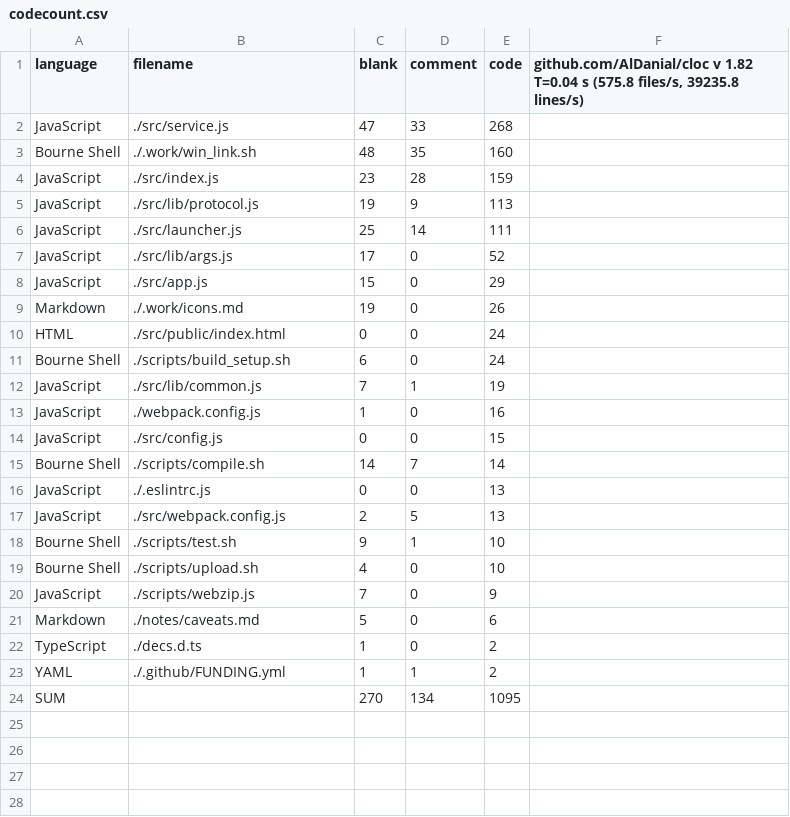
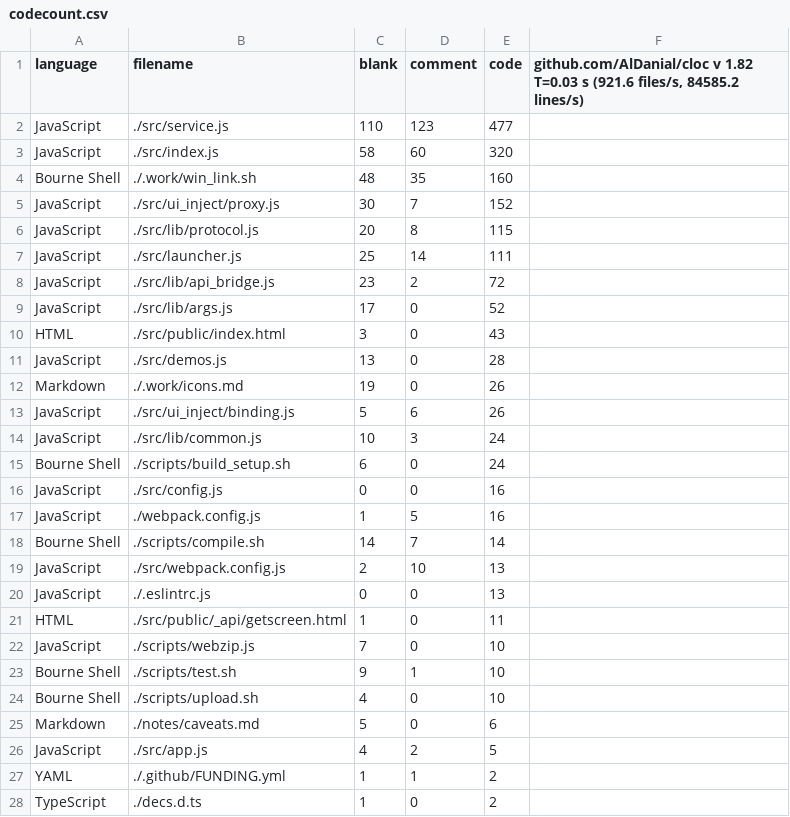
Before and after one commit to DO-SAY-GO/graderjs, a CSV file: stats/codecount.csv, drawn as a sheet; only a part is shown; the diff covers the shown part only.

```diff
--- a/stats/codecount.csv
+++ b/stats/codecount.csv
@@ -1,24 +1,28 @@
-language,filename,blank,comment,code,"github.com/AlDanial/cloc v 1.82  T=0.04 s (575.8 files/s, 39235.8 lines/s)"
-JavaScript,./src/service.js,47,33,268
+language,filename,blank,comment,code,"github.com/AlDanial/cloc v 1.82  T=0.03 s (921.6 files/s, 84585.2 lines/s)"
+JavaScript,./src/service.js,110,123,477
+JavaScript,./src/index.js,58,60,320
 Bourne Shell,./.work/win_link.sh,48,35,160
-JavaScript,./src/index.js,23,28,159
-JavaScript,./src/lib/protocol.js,19,9,113
+JavaScript,./src/ui_inject/proxy.js,30,7,152
+JavaScript,./src/lib/protocol.js,20,8,115
 JavaScript,./src/launcher.js,25,14,111
+JavaScript,./src/lib/api_bridge.js,23,2,72
 JavaScript,./src/lib/args.js,17,0,52
-JavaScript,./src/app.js,15,0,29
+HTML,./src/public/index.html,3,0,43
+JavaScript,./src/demos.js,13,0,28
 Markdown,./.work/icons.md,19,0,26
-HTML,./src/public/index.html,0,0,24
+JavaScript,./src/ui_inject/binding.js,5,6,26
+JavaScript,./src/lib/common.js,10,3,24
 Bourne Shell,./scripts/build_setup.sh,6,0,24
-JavaScript,./src/lib/common.js,7,1,19
-JavaScript,./webpack.config.js,1,0,16
-JavaScript,./src/config.js,0,0,15
+JavaScript,./src/config.js,0,0,16
+JavaScript,./webpack.config.js,1,5,16
 Bourne Shell,./scripts/compile.sh,14,7,14
+JavaScript,./src/webpack.config.js,2,10,13
 JavaScript,./.eslintrc.js,0,0,13
-JavaScript,./src/webpack.config.js,2,5,13
+HTML,./src/public/_api/getscreen.html,1,0,11
+JavaScript,./scripts/webzip.js,7,0,10
 Bourne Shell,./scripts/test.sh,9,1,10
 Bourne Shell,./scripts/upload.sh,4,0,10
-JavaScript,./scripts/webzip.js,7,0,9
 Markdown,./notes/caveats.md,5,0,6
+JavaScript,./src/app.js,4,2,5
+YAML,./.github/FUNDING.yml,1,1,2
 TypeScript,./decs.d.ts,1,0,2
-YAML,./.github/FUNDING.yml,1,1,2
-SUM,,270,134,1095
```
Also changed, not shown: 1 added row elsewhere in this file, 8 other files.
